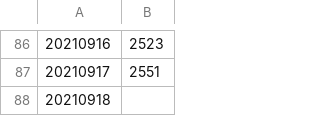
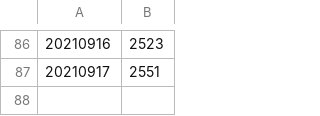
Before and after one commit to edyhsgr/catdateweight, a CSV file: catdateweight.csv, drawn as a sheet; only a part is shown, gaps mark what is left out; the diff names each change by its address in the sheet, - before the commit and + after, or states it on an @@ line.

Commit message:
Update catdateweight.csv

```diff
--- a/catdateweight.csv
+++ b/catdateweight.csv
-row 88: 20210918
```
